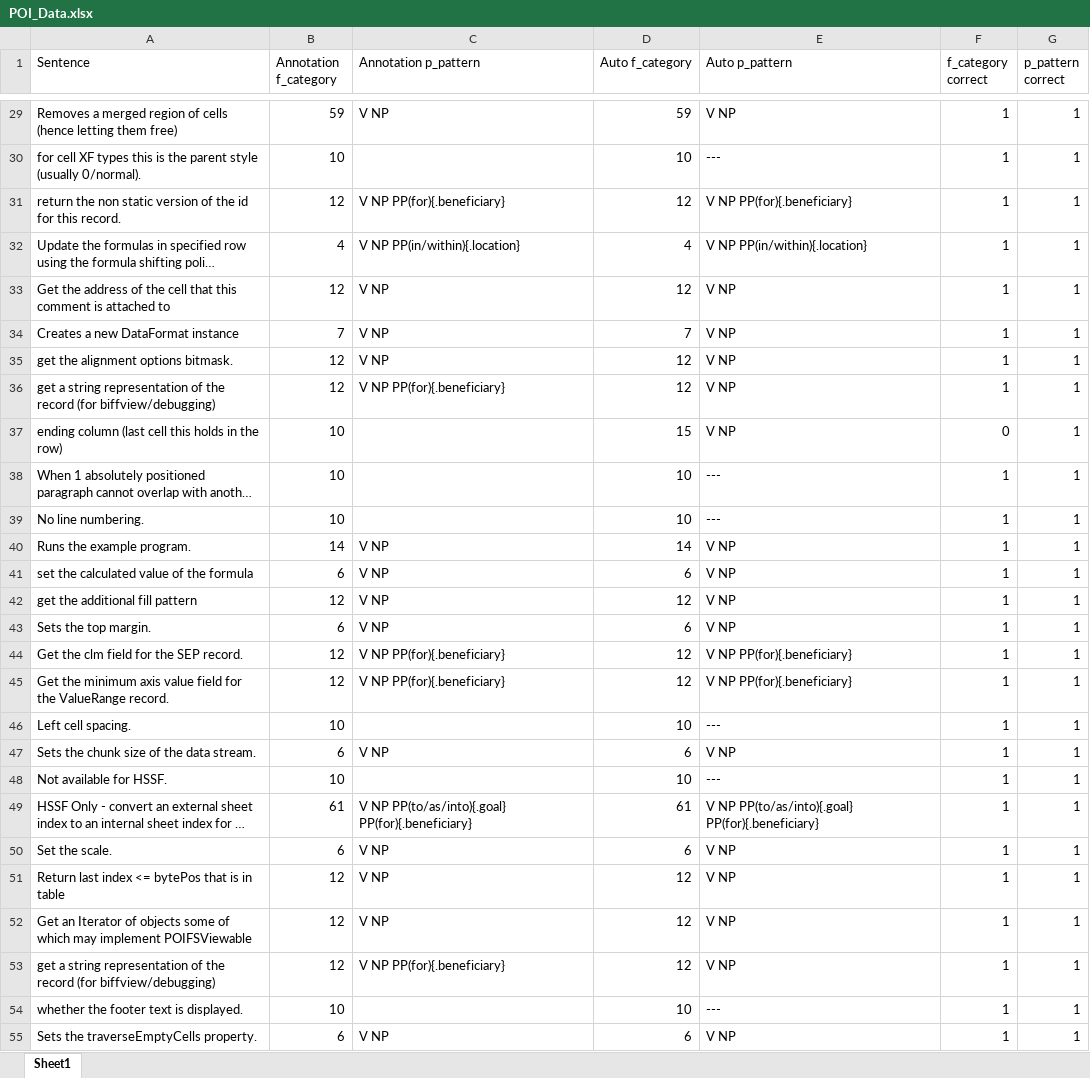
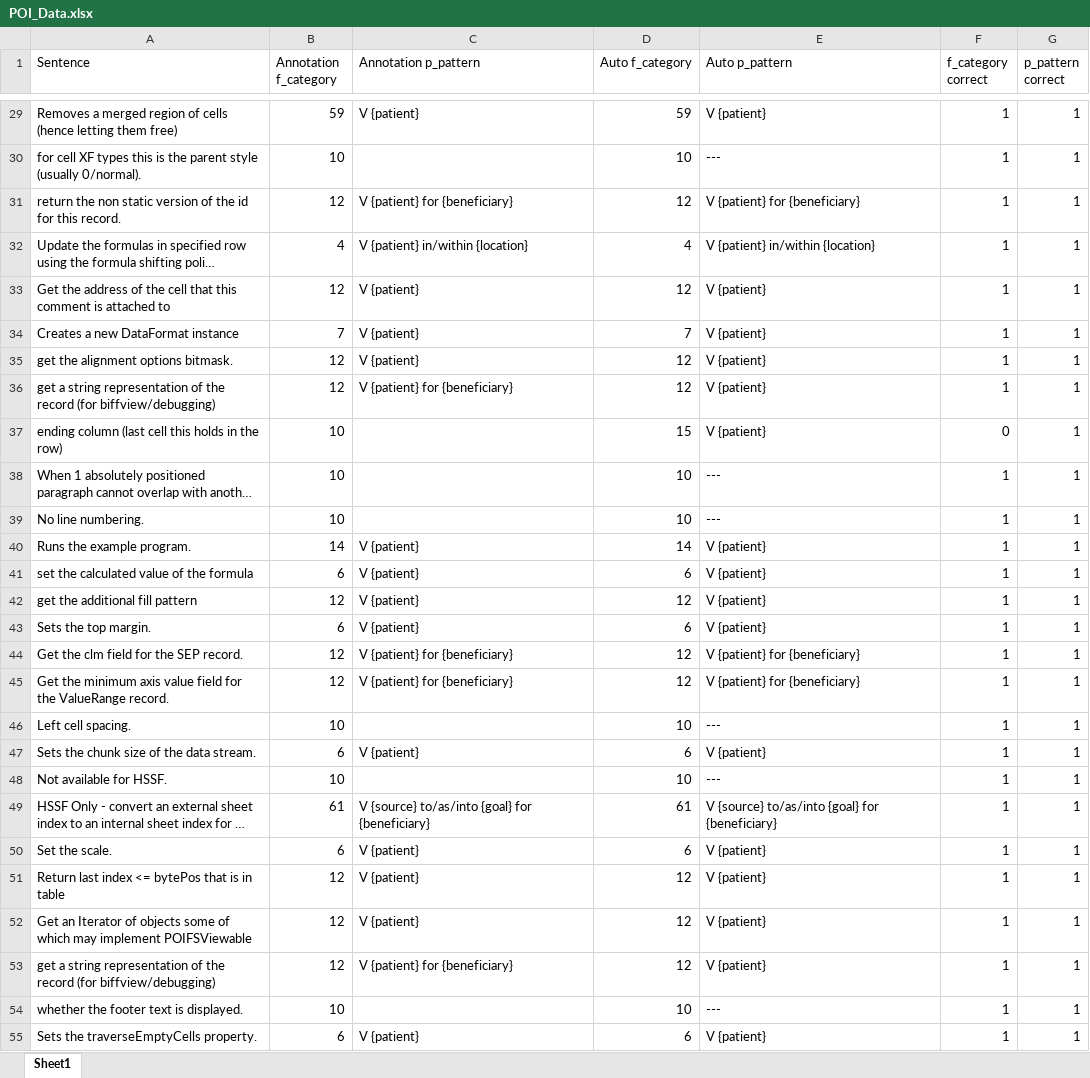
Before and after one commit to fse2020verb/fse2020verb.github.io, an Excel workbook: Evaluation/POI_Data.xlsx, sheet Sheet1, drawn as a sheet; only a part is shown, gaps mark what is left out; long unchanged cells end in …; values as stored, in another font and other column widths than the file's, no borders; conditional formats not drawn; the diff covers the shown part only; the diff names each change by its address in the sheet, - before the commit and + after, or states it on an @@ line.

```diff
--- a/Evaluation/POI_Data.xlsx (sheet Sheet1)
+++ b/Evaluation/POI_Data.xlsx (sheet Sheet1)
-C29 (Annotation p_pattern): V NP
+C29 (Annotation p_pattern): V {patient}
-E29 (Auto p_pattern): V NP
+E29 (Auto p_pattern): V {patient}
-C31 (Annotation p_pattern): V NP PP(for){.beneficiary}
+C31 (Annotation p_pattern): V {patient} for {beneficiary}
-E31 (Auto p_pattern): V NP PP(for){.beneficiary}
+E31 (Auto p_pattern): V {patient} for {beneficiary}
-C32 (Annotation p_pattern): V NP PP(in/within){.location}
+C32 (Annotation p_pattern): V {patient} in/within {location}
-E32 (Auto p_pattern): V NP PP(in/within){.location}
+E32 (Auto p_pattern): V {patient} in/within {location}
-C33:C35 (Annotation p_pattern): V NP
+C33:C35 (Annotation p_pattern): V {patient}
-E33:E37 (Auto p_pattern): V NP
+E33:E37 (Auto p_pattern): V {patient}
-C36 (Annotation p_pattern): V NP PP(for){.beneficiary}
+C36 (Annotation p_pattern): V {patient} for {beneficiary}
-C40:C43 (Annotation p_pattern): V NP
+C40:C43 (Annotation p_pattern): V {patient}
-E40:E43 (Auto p_pattern): V NP
+E40:E43 (Auto p_pattern): V {patient}
-C44:C45 (Annotation p_pattern): V NP PP(for){.beneficiary}
+C44:C45 (Annotation p_pattern): V {patient} for {beneficiary}
-E44:E45 (Auto p_pattern): V NP PP(for){.beneficiary}
+E44:E45 (Auto p_pattern): V {patient} for {beneficiary}
-C47 (Annotation p_pattern): V NP
+C47 (Annotation p_pattern): V {patient}
-E47 (Auto p_pattern): V NP
+E47 (Auto p_pattern): V {patient}
-C49 (Annotation p_pattern): V NP PP(to/as/into){.goal} PP(for){.beneficiary}
+C49 (Annotation p_pattern): V {source} to/as/into {goal} for {beneficiary}
-E49 (Auto p_pattern): V NP PP(to/as/into){.goal} PP(for){.beneficiary}
+E49 (Auto p_pattern): V {source} to/as/into {goal} for {beneficiary}
-C50:C52 (Annotation p_pattern): V NP
+C50:C52 (Annotation p_pattern): V {patient}
-E50:E53 (Auto p_pattern): V NP
+E50:E53 (Auto p_pattern): V {patient}
-C53 (Annotation p_pattern): V NP PP(for){.beneficiary}
+C53 (Annotation p_pattern): V {patient} for {beneficiary}
-C55 (Annotation p_pattern): V NP
+C55 (Annotation p_pattern): V {patient}
-E55 (Auto p_pattern): V NP
+E55 (Auto p_pattern): V {patient}
```
Also changed, not shown: 115 edited cells elsewhere in this sheet.
